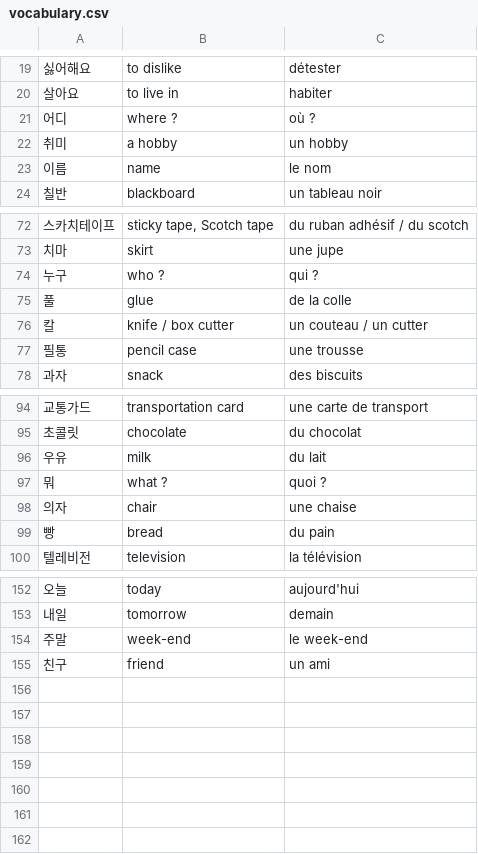
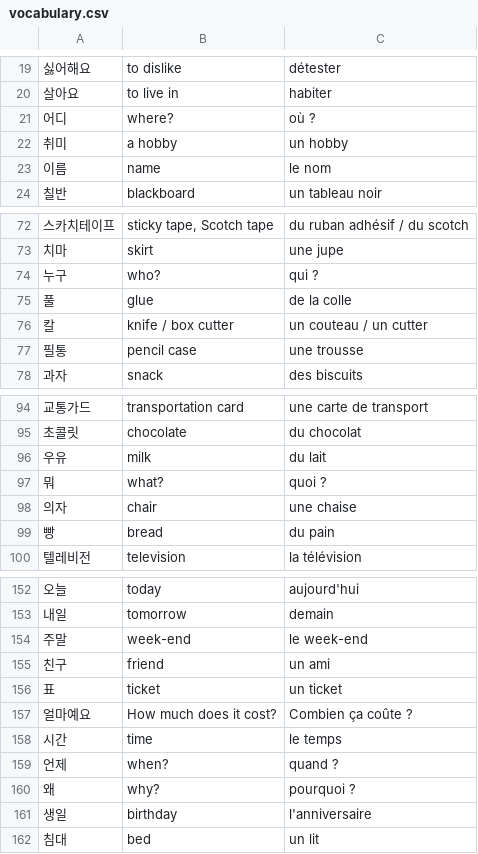
Before and after one commit to Paphos/LearnVocabularyApp, a CSV file: public/database/vocabulary.csv, drawn as a sheet; only a part is shown, gaps mark what is left out.

```diff
--- a/public/database/vocabulary.csv
+++ b/public/database/vocabulary.csv
@@ -20,3 +20,3 @@
 살아요;to live in;habiter
-어디;where ?;où ?
+어디;where?;où ?
 취미;a hobby;un hobby
@@ -73,3 +73,3 @@
 치마;skirt;une jupe
-누구;who ?;qui ?
+누구;who?;qui ?
 풀;glue;de la colle
@@ -96,3 +96,3 @@
 우유;milk;du lait
-뭐;what ?;quoi ?
+뭐;what?;quoi ?
 의자;chair;une chaise
@@ -155 +155,8 @@
 친구;friend;un ami
+표;ticket;un ticket
+얼마예요;How much does it cost?;Combien ça coûte ?
+시간;time;le temps
+언제;when?;quand ?
+왜;why?;pourquoi ?
+생일;birthday;l'anniversaire
+침대;bed;un lit
```
Also changed, not shown: 1 other file.
